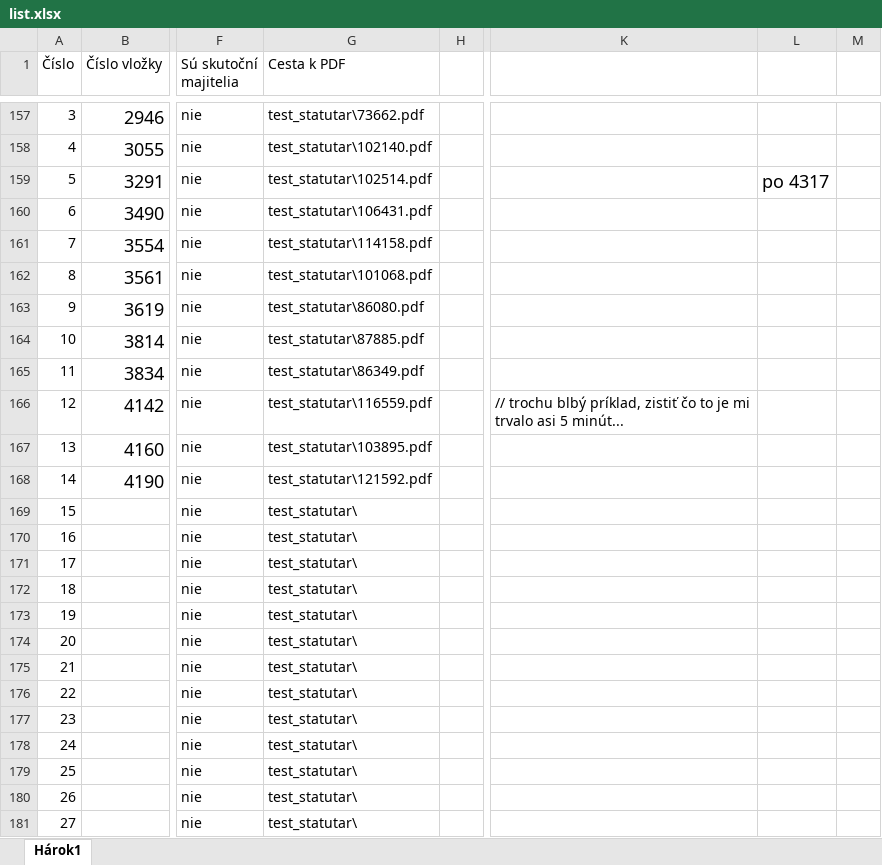
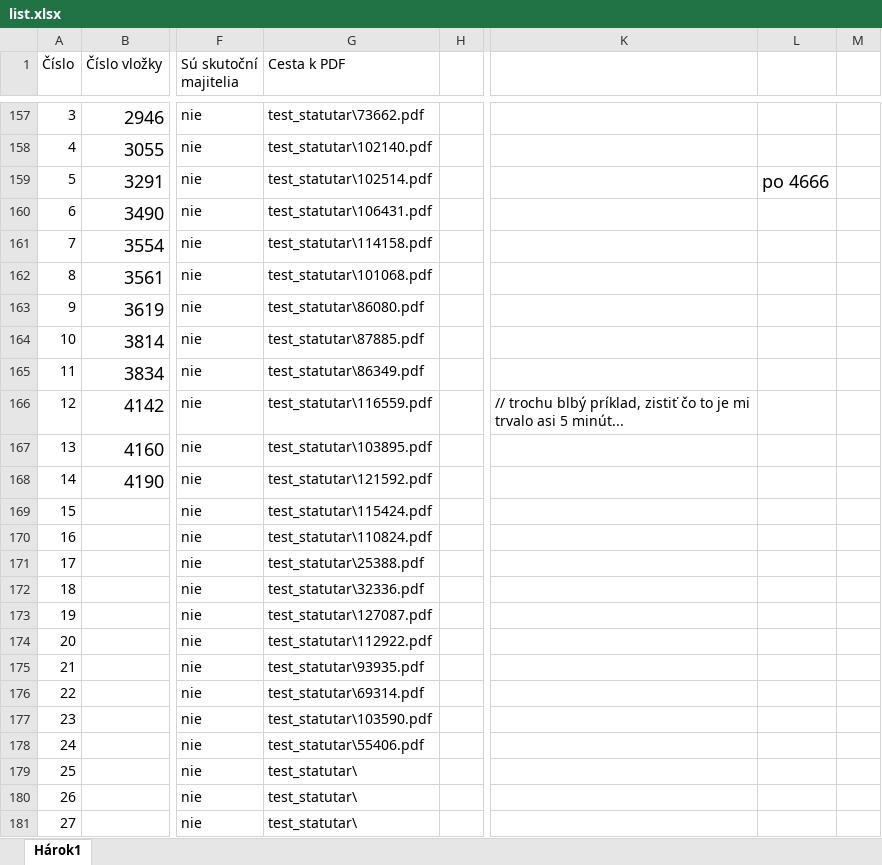
Before and after one commit to muriga/bachelor_thesis, an Excel workbook: Dataset/list.xlsx, sheet Hárok1, drawn as a sheet; only a part is shown, gaps mark what is left out; values as stored, in another font and other column widths than the file's, no borders; the diff names each change by its address in the sheet, - before the commit and + after, or states it on an @@ line.

```diff
--- a/Dataset/list.xlsx (sheet Hárok1)
+++ b/Dataset/list.xlsx (sheet Hárok1)
-L159: po 4317
+L159: po 4666
-G169 (Cesta k PDF): test_statutar\
+G169 (Cesta k PDF): test_statutar\115424.pdf
-G170 (Cesta k PDF): test_statutar\
+G170 (Cesta k PDF): test_statutar\110824.pdf
-G171 (Cesta k PDF): test_statutar\
+G171 (Cesta k PDF): test_statutar\25388.pdf
-G172 (Cesta k PDF): test_statutar\
+G172 (Cesta k PDF): test_statutar\32336.pdf
-G173 (Cesta k PDF): test_statutar\
+G173 (Cesta k PDF): test_statutar\127087.pdf
-G174 (Cesta k PDF): test_statutar\
+G174 (Cesta k PDF): test_statutar\112922.pdf
-G175 (Cesta k PDF): test_statutar\
+G175 (Cesta k PDF): test_statutar\93935.pdf
-G176 (Cesta k PDF): test_statutar\
+G176 (Cesta k PDF): test_statutar\69314.pdf
-G177 (Cesta k PDF): test_statutar\
+G177 (Cesta k PDF): test_statutar\103590.pdf
-G178 (Cesta k PDF): test_statutar\
+G178 (Cesta k PDF): test_statutar\55406.pdf
```
Also changed, not shown: 10 other files.
